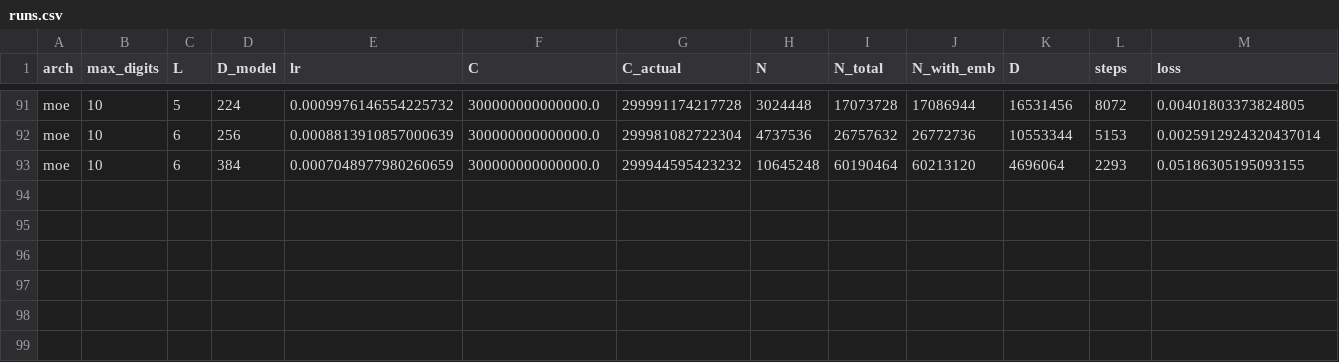
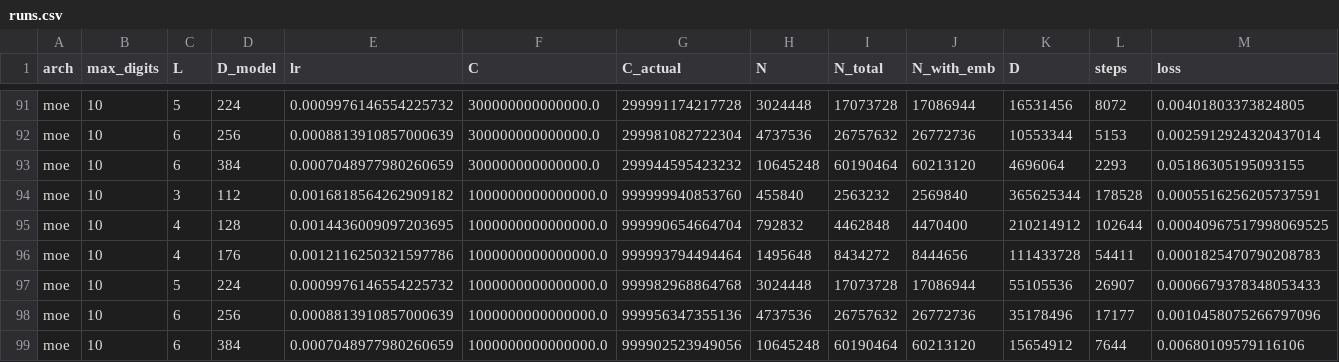
Before and after one commit to SUPR1M3/10M-Transformer, a CSV file: results/runs.csv, drawn as a sheet; only a part is shown, gaps mark what is left out; rows hold the shown columns only; the diff names each change by its address in the sheet, - before the commit and + after, or states it on an @@ line.

Commit message:
Data: Completed Base Runs

```diff
--- a/results/runs.csv
+++ b/results/runs.csv
+row 94: moe | 10 | 3 | 112 | 0.0016818564262909182 | 1000000000000000.0 | 999999940853760 | 455840 | 2563232 | 2569840 | 365625344 | 178528 | 0.0005516256205737591
+row 95: moe | 10 | 4 | 128 | 0.0014436009097203695 | 1000000000000000.0 | 999990654664704 | 792832 | 4462848 | 4470400 | 210214912 | 102644 | 0.00040967517998069525
+row 96: moe | 10 | 4 | 176 | 0.0012116250321597786 | 1000000000000000.0 | 999993794494464 | 1495648 | 8434272 | 8444656 | 111433728 | 54411 | 0.0001825470790208783
+row 97: moe | 10 | 5 | 224 | 0.0009976146554225732 | 1000000000000000.0 | 999982968864768 | 3024448 | 17073728 | 17086944 | 55105536 | 26907 | 0.0006679378348053433
+row 98: moe | 10 | 6 | 256 | 0.0008813910857000639 | 1000000000000000.0 | 999956347355136 | 4737536 | 26757632 | 26772736 | 35178496 | 17177 | 0.0010458075266797096
+row 99: moe | 10 | 6 | 384 | 0.0007048977980260659 | 1000000000000000.0 | 999902523949056 | 10645248 | 60190464 | 60213120 | 15654912 | 7644 | 0.00680109579116106
```
